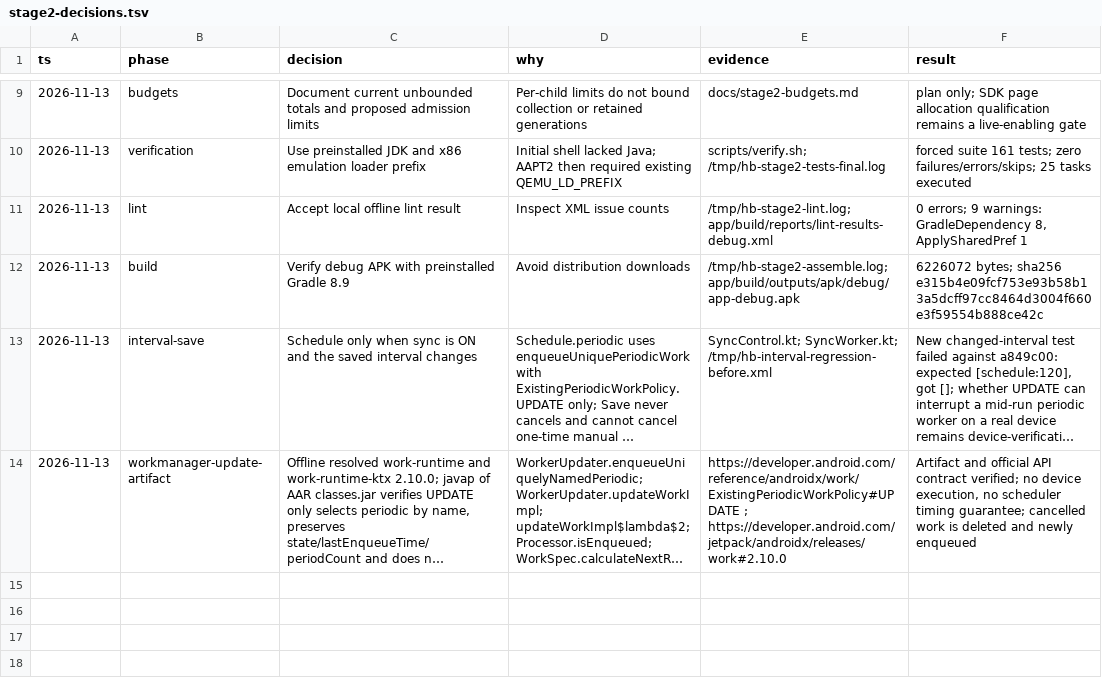
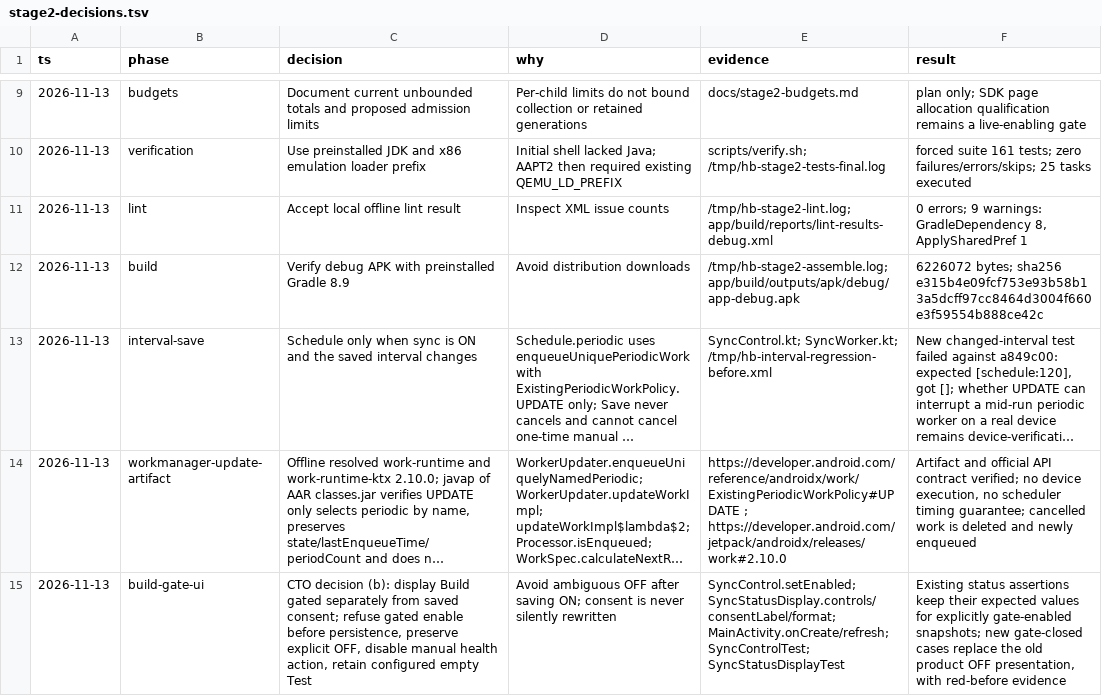
Before and after one commit to jaiieth/health-bridge-android, a TSV file: docs/stage2-decisions.tsv, drawn as a sheet; only a part is shown, gaps mark what is left out; long unchanged cells end in …; the diff names each change by its address in the sheet, - before the commit and + after, or states it on an @@ line.

Commit message:
Separate saved consent from build availability and block gated enable

```diff
--- a/docs/stage2-decisions.tsv
+++ b/docs/stage2-decisions.tsv
+row 15: 2026-11-13 | build-gate-ui | CTO decision (b): display Build gated separately from saved consent; refuse gated enable before persistence, preserve explicit OFF, disable manual health action, retain configured empty Test | Avoid ambiguous OFF after saving ON; consent is never silently rewritten | SyncControl.setEnabled; SyncStatusDisplay.controls/consentLabel/format; MainActivity.onCreate/refresh; SyncControlTest; SyncStatusDisplayTest | Existing status assertions keep their expected values for explicitly gate-enabled snapshots; new gate-closed cases replace the old product OFF presentation, with red-before evidence
```
Also changed, not shown: 8 other files.
